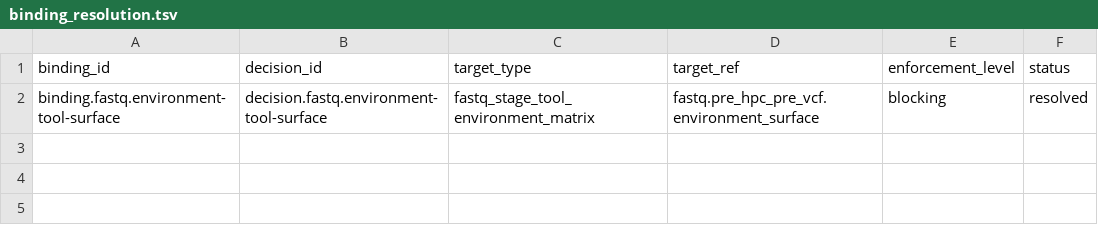
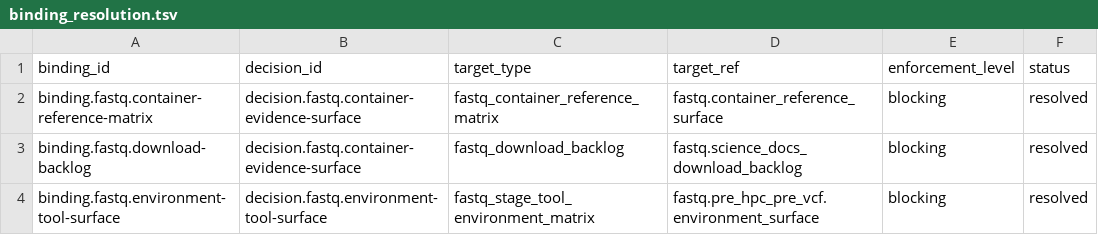
Before and after one commit to bijux/bijux-genomics, a TSV file: science/generated/current/evidence/binding_resolution.tsv, drawn as a sheet.

Commit message:
feat(science): bind container evidence surfaces

```diff
--- a/science/generated/current/evidence/binding_resolution.tsv
+++ b/science/generated/current/evidence/binding_resolution.tsv
@@ -1,2 +1,4 @@
 binding_id	decision_id	target_type	target_ref	enforcement_level	status
+binding.fastq.container-reference-matrix	decision.fastq.container-evidence-surface	fastq_container_reference_matrix	fastq.container_reference_surface	blocking	resolved
+binding.fastq.download-backlog	decision.fastq.container-evidence-surface	fastq_download_backlog	fastq.science_docs_download_backlog	blocking	resolved
 binding.fastq.environment-tool-surface	decision.fastq.environment-tool-surface	fastq_stage_tool_environment_matrix	fastq.pre_hpc_pre_vcf.environment_surface	blocking	resolved
```
Also changed, not shown: 7 other files.
